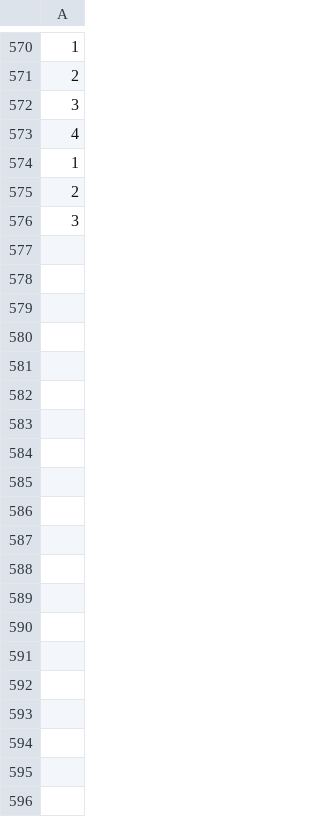
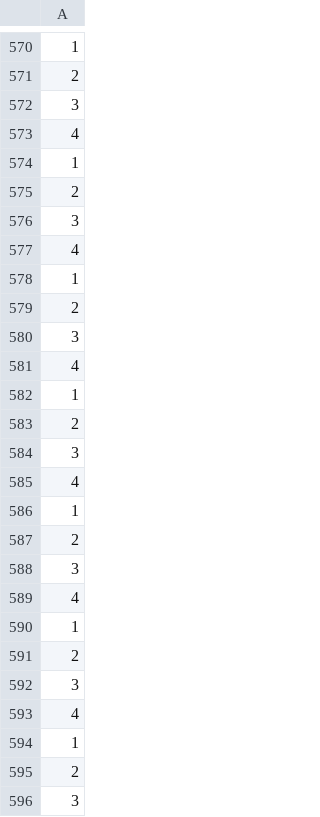
Before and after one commit to Larshalvorhansen/TTK4145-ElevatorProject, a CSV file: state.csv, drawn as a sheet; only a part is shown, gaps mark what is left out; the diff covers the shown part only.

Commit message:
small

```diff
--- a/state.csv
+++ b/state.csv
@@ -576 +576,21 @@
 3
+4
+1
+2
+3
+4
+1
+2
+3
+4
+1
+2
+3
+4
+1
+2
+3
+4
+1
+2
+3
```
Also changed, not shown: 10 added rows elsewhere in this file.
